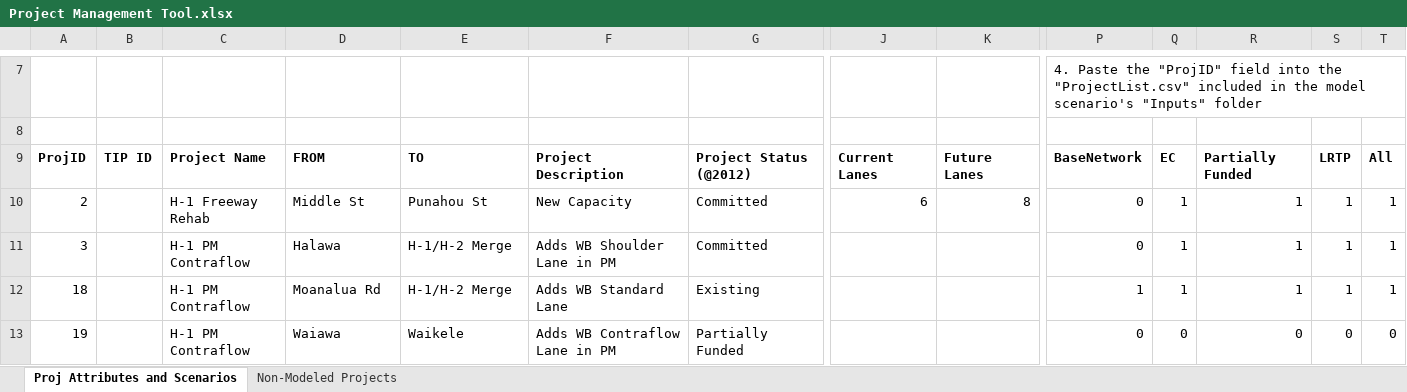
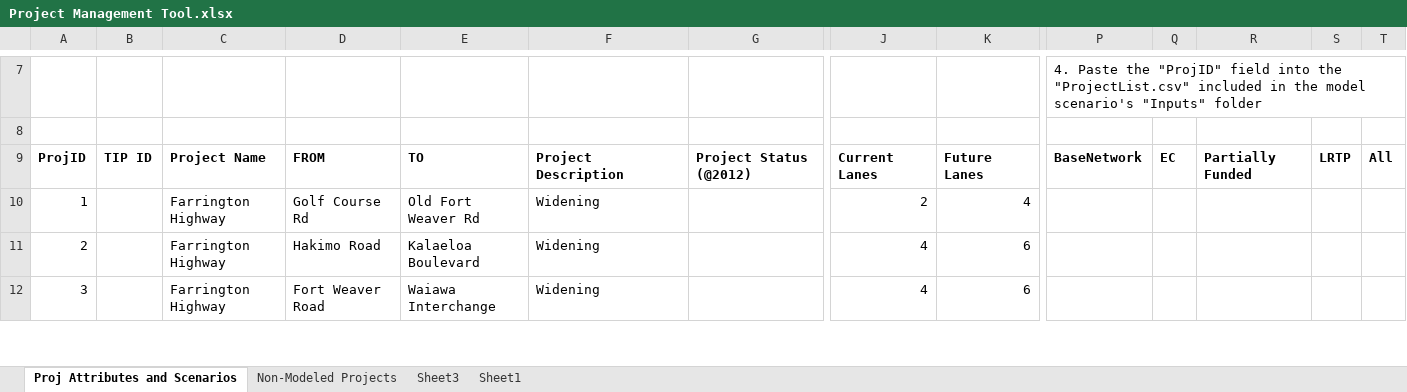
Before and after one commit to OahuMPO/archived_travel_model, an Excel workbook: Project Management Tool.xlsx, sheet Proj Attributes and Scenarios, drawn as a sheet; only a part is shown, gaps mark what is left out; values as stored, in another font and other column widths than the file's, no borders; charts and pictures not drawn; removed rows and columns are numbered as before the commit, all else as after; rows hold the shown columns only; the diff covers the shown part only; the diff names each change by its address in the sheet, - before the commit and + after, or states it on an @@ line.

```diff
--- a/Project Management Tool.xlsx (sheet Proj Attributes and Scenarios)
+++ b/Project Management Tool.xlsx (sheet Proj Attributes and Scenarios)
+sheet tab: Sheet3
+sheet tab: Sheet1
+row 10: 1 |  | Farrington Highway | Golf Course Rd | Old Fort Weaver Rd | Widening |  | 2 | 4
-C11: H-1 Freeway Rehab
+C11: Farrington Highway
-D11: Middle St
+D11: Hakimo Road
-E11: Punahou St
+E11: Kalaeloa Boulevard
-F11: New Capacity
+F11: Widening
-G11:G12: Committed
+G11:G12: (empty)
-J11: 6
+J11: 4
-K11: 8
+K11: 6
-P11:P12: 0
+P11:P12: (empty)
-Q11:Q12: 1
+Q11:Q12: (empty)
-R11:R12: 1
+R11:R12: (empty)
-S11:S12: 1
+S11:S12: (empty)
-T11:T12: 1
+T11:T12: (empty)
-C12: H-1 PM Contraflow
+C12: Farrington Highway
-D12: Halawa
+D12: Fort Weaver Road
-E12: H-1/H-2 Merge
+E12: Waiawa Interchange
-F12: Adds WB Shoulder Lane in PM
+F12: Widening
-J12: (empty)
+J12: 4
-K12: (empty)
+K12: 6
-row 12: 18 |  | H-1 PM Contraflow | Moanalua Rd | H-1/H-2 Merge | Adds WB Standard Lane | Existing |  |  | 1 | 1 | 1 | 1 | 1
-row 13: 19 |  | H-1 PM Contraflow | Waiawa | Waikele | Adds WB Contraflow Lane in PM | Partially Funded |  |  | 0 | 0 | 0 | 0 | 0
```
Also changed, not shown: 21 added rows, 1 removed row, 122 edited cells and cell formats elsewhere in this sheet, 11 other files.
